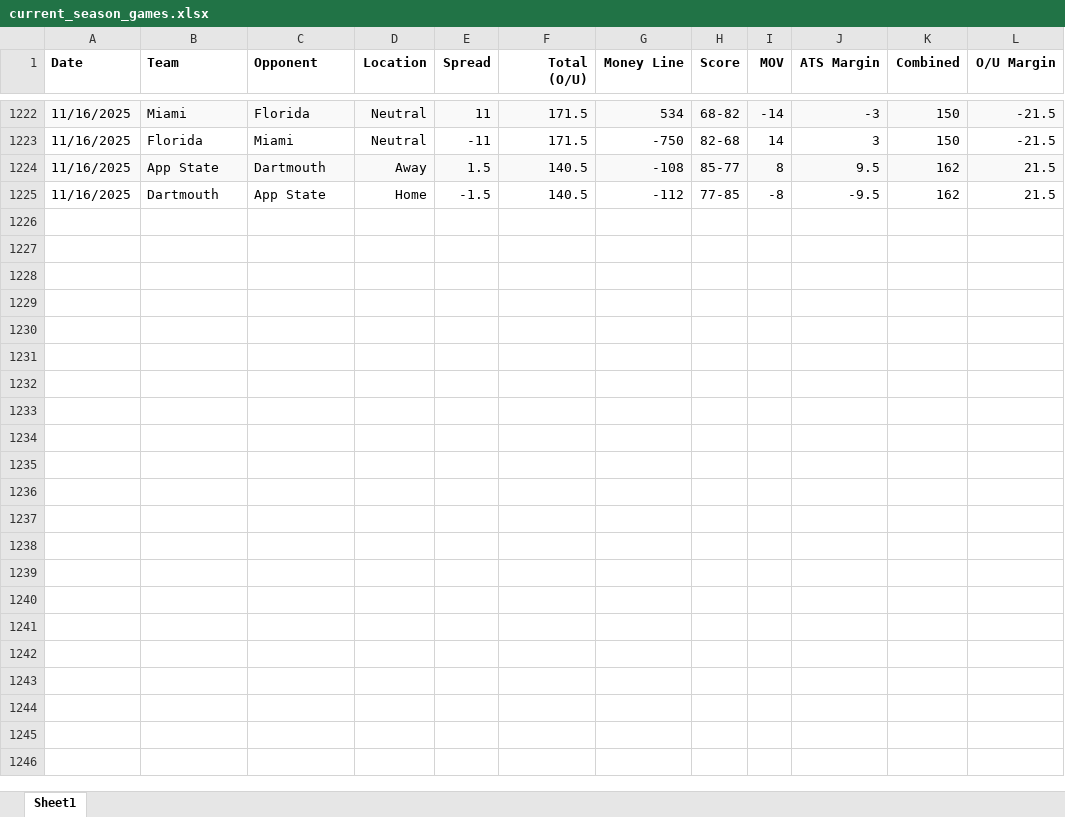
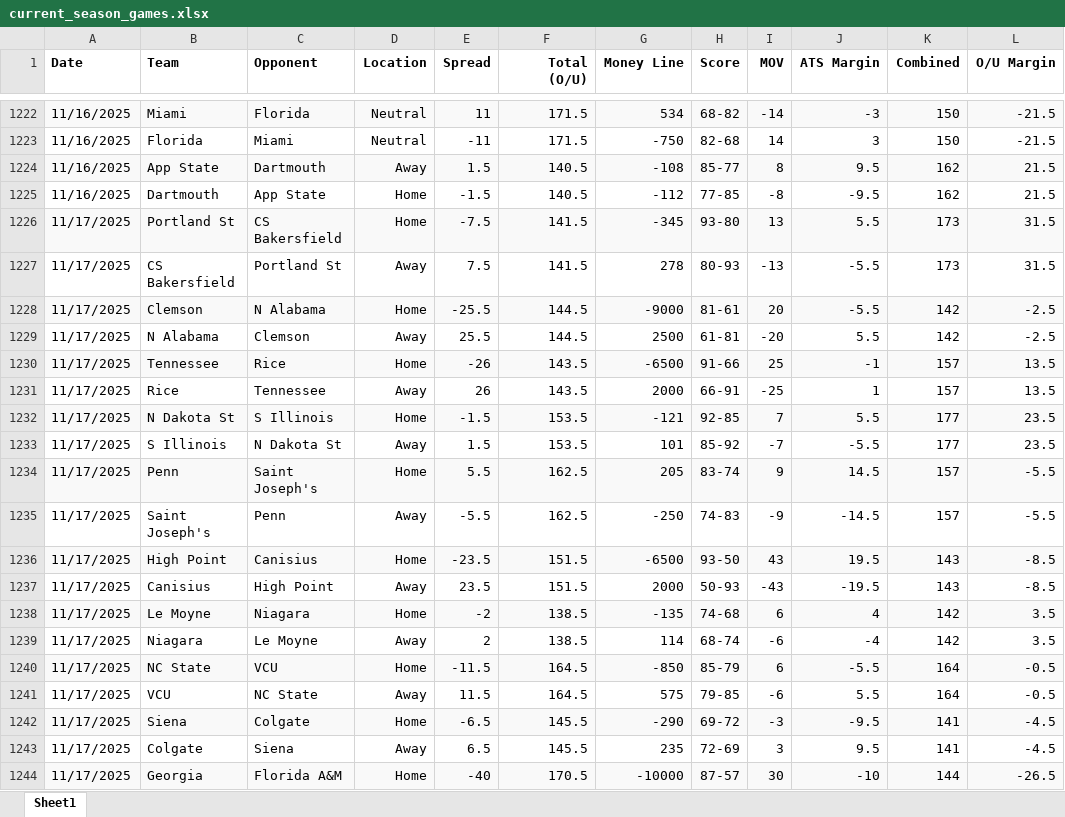
Before and after one commit to nickboysko/College-Basketball-Prediction-Model, an Excel workbook: current_season_games.xlsx, sheet Sheet1, drawn as a sheet; only a part is shown, gaps mark what is left out; values as stored, in another font and other column widths than the file's, no borders; the diff covers the shown part only; the diff names each change by its address in the sheet, - before the commit and + after, or states it on an @@ line.

```diff
--- a/current_season_games.xlsx (sheet Sheet1)
+++ b/current_season_games.xlsx (sheet Sheet1)
+row 1226: 11/17/2025 | Portland St | CS Bakersfield | Home | -7.5 | 141.5 | -345 | 93-80 | 13 | 5.5 | 173 | 31.5
+row 1227: 11/17/2025 | CS Bakersfield | Portland St | Away | 7.5 | 141.5 | 278 | 80-93 | -13 | -5.5 | 173 | 31.5
+row 1228: 11/17/2025 | Clemson | N Alabama | Home | -25.5 | 144.5 | -9000 | 81-61 | 20 | -5.5 | 142 | -2.5
+row 1229: 11/17/2025 | N Alabama | Clemson | Away | 25.5 | 144.5 | 2500 | 61-81 | -20 | 5.5 | 142 | -2.5
+row 1230: 11/17/2025 | Tennessee | Rice | Home | -26 | 143.5 | -6500 | 91-66 | 25 | -1 | 157 | 13.5
+row 1231: 11/17/2025 | Rice | Tennessee | Away | 26 | 143.5 | 2000 | 66-91 | -25 | 1 | 157 | 13.5
+row 1232: 11/17/2025 | N Dakota St | S Illinois | Home | -1.5 | 153.5 | -121 | 92-85 | 7 | 5.5 | 177 | 23.5
+row 1233: 11/17/2025 | S Illinois | N Dakota St | Away | 1.5 | 153.5 | 101 | 85-92 | -7 | -5.5 | 177 | 23.5
+row 1234: 11/17/2025 | Penn | Saint Joseph's | Home | 5.5 | 162.5 | 205 | 83-74 | 9 | 14.5 | 157 | -5.5
+row 1235: 11/17/2025 | Saint Joseph's | Penn | Away | -5.5 | 162.5 | -250 | 74-83 | -9 | -14.5 | 157 | -5.5
+row 1236: 11/17/2025 | High Point | Canisius | Home | -23.5 | 151.5 | -6500 | 93-50 | 43 | 19.5 | 143 | -8.5
+row 1237: 11/17/2025 | Canisius | High Point | Away | 23.5 | 151.5 | 2000 | 50-93 | -43 | -19.5 | 143 | -8.5
+row 1238: 11/17/2025 | Le Moyne | Niagara | Home | -2 | 138.5 | -135 | 74-68 | 6 | 4 | 142 | 3.5
+row 1239: 11/17/2025 | Niagara | Le Moyne | Away | 2 | 138.5 | 114 | 68-74 | -6 | -4 | 142 | 3.5
+row 1240: 11/17/2025 | NC State | VCU | Home | -11.5 | 164.5 | -850 | 85-79 | 6 | -5.5 | 164 | -0.5
+row 1241: 11/17/2025 | VCU | NC State | Away | 11.5 | 164.5 | 575 | 79-85 | -6 | 5.5 | 164 | -0.5
+row 1242: 11/17/2025 | Siena | Colgate | Home | -6.5 | 145.5 | -290 | 69-72 | -3 | -9.5 | 141 | -4.5
+row 1243: 11/17/2025 | Colgate | Siena | Away | 6.5 | 145.5 | 235 | 72-69 | 3 | 9.5 | 141 | -4.5
+row 1244: 11/17/2025 | Georgia | Florida A&M | Home | -40 | 170.5 | -10000 | 87-57 | 30 | -10 | 144 | -26.5
```
Also changed, not shown: 31 added rows elsewhere in this sheet, prediction_tracker.xlsx, 3 other files.
